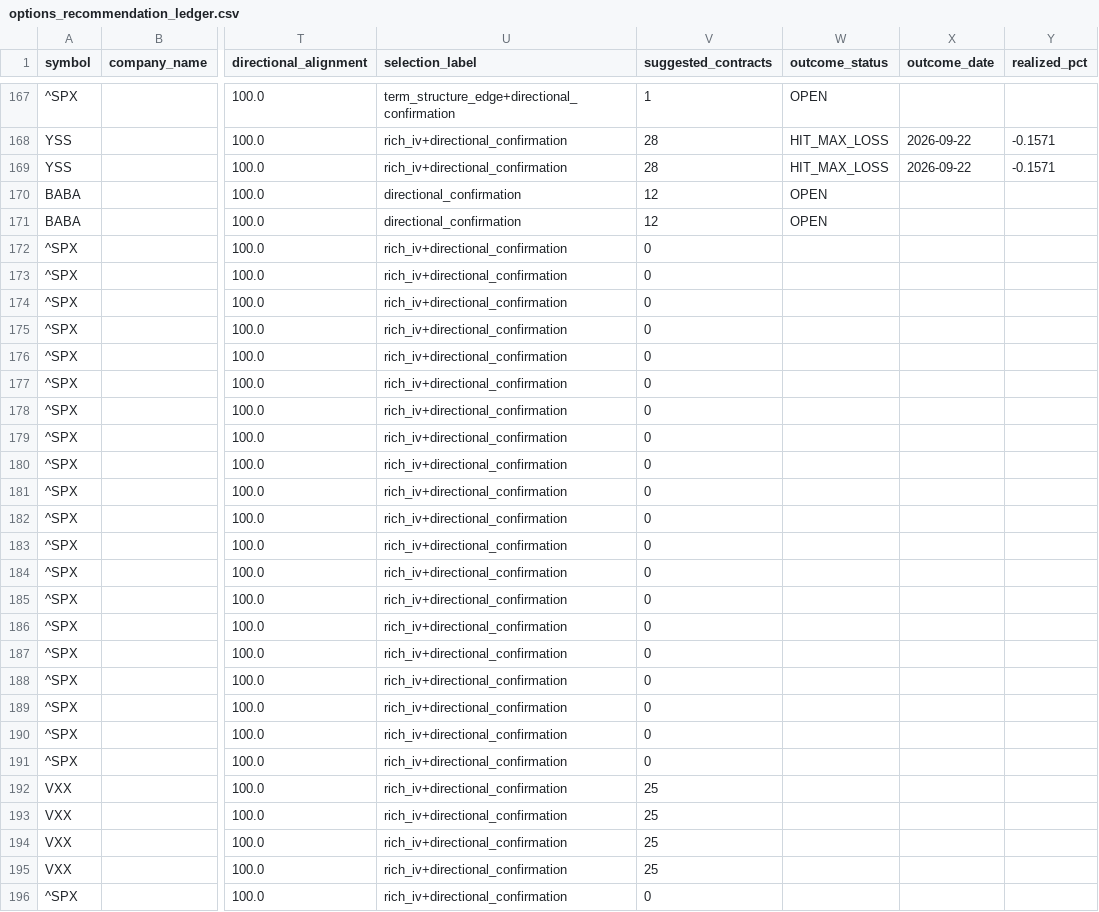
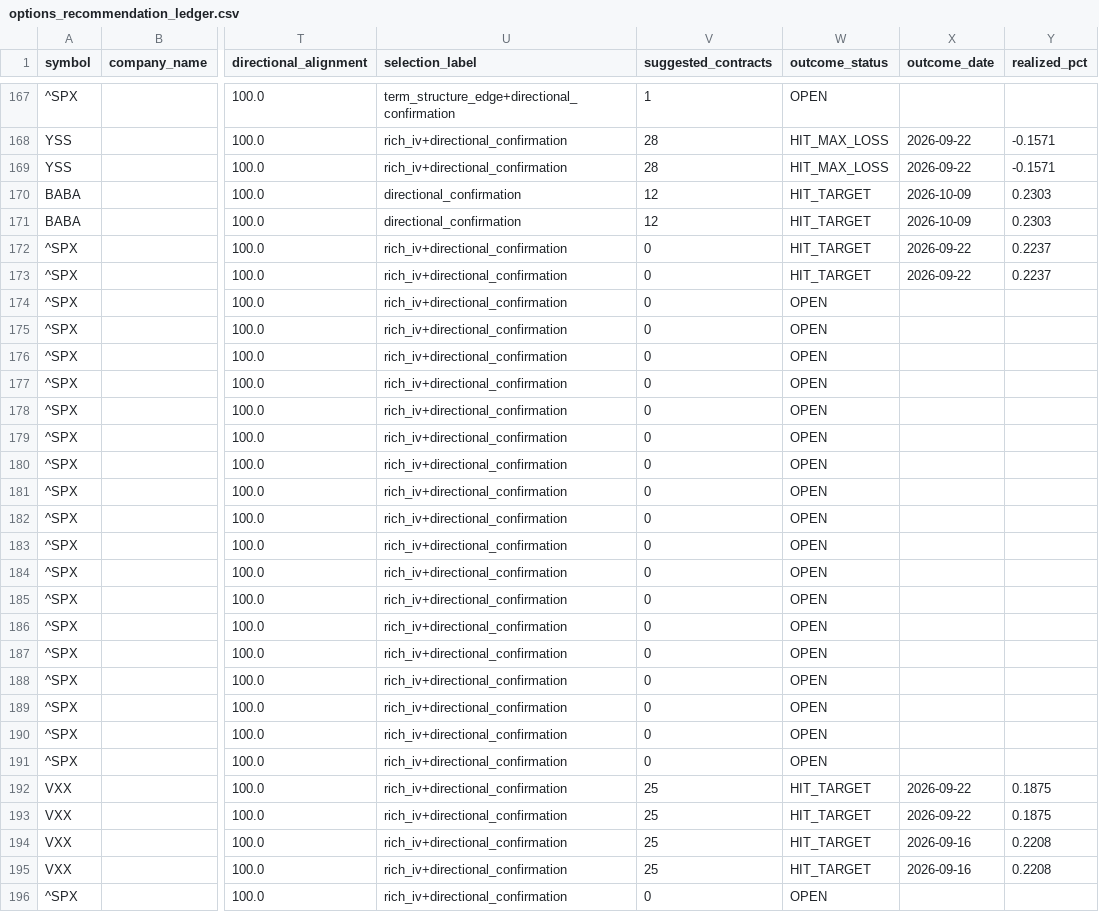
Before and after one commit to coop1st/options-trading-pipeline, a CSV file: data/github_sync/options_ledger/options_recommendation_ledger.csv, drawn as a sheet; only a part is shown, gaps mark what is left out; the diff covers the shown part only; the diff names each change by its address in the sheet, - before the commit and + after, or states it on an @@ line.

```diff
--- a/data/github_sync/options_ledger/options_recommendation_ledger.csv
+++ b/data/github_sync/options_ledger/options_recommendation_ledger.csv
-W170:W171 (outcome_status): OPEN
+W170:W171 (outcome_status): HIT_TARGET
-X170:X171 (outcome_date): (empty)
+X170:X171 (outcome_date): 2026-10-09
-Y170:Y171 (realized_pct): (empty)
+Y170:Y171 (realized_pct): 0.2303
-W172:W173 (outcome_status): (empty)
+W172:W173 (outcome_status): HIT_TARGET
-X172:X173 (outcome_date): (empty)
+X172:X173 (outcome_date): 2026-09-22
-Y172:Y173 (realized_pct): (empty)
+Y172:Y173 (realized_pct): 0.2237
-W174:W191 (outcome_status): (empty)
+W174:W191 (outcome_status): OPEN
-W192:W195 (outcome_status): (empty)
+W192:W195 (outcome_status): HIT_TARGET
-X192:X193 (outcome_date): (empty)
+X192:X193 (outcome_date): 2026-09-22
-Y192:Y193 (realized_pct): (empty)
+Y192:Y193 (realized_pct): 0.1875
-X194:X195 (outcome_date): (empty)
+X194:X195 (outcome_date): 2026-09-16
-Y194:Y195 (realized_pct): (empty)
+Y194:Y195 (realized_pct): 0.2208
-W196 (outcome_status): (empty)
+W196 (outcome_status): OPEN
```
Also changed, not shown: 119 edited cells elsewhere in this file.
